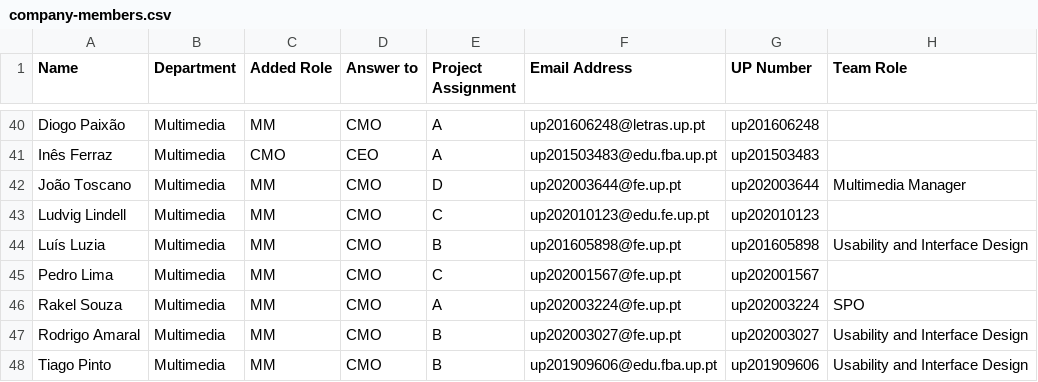
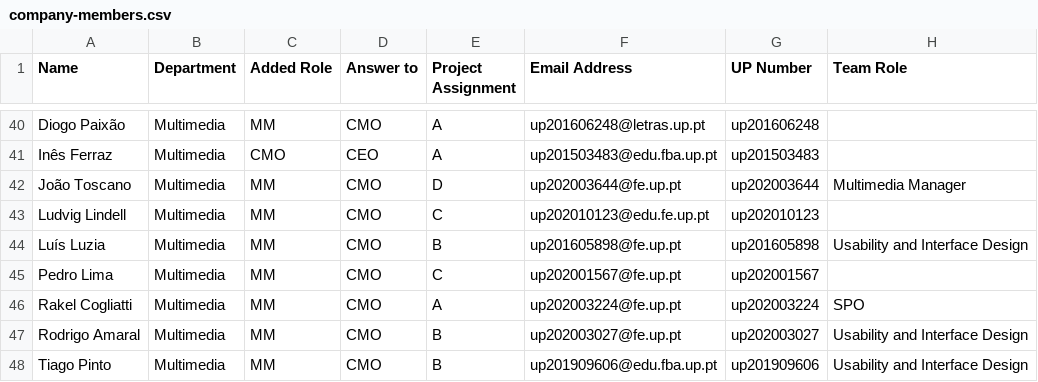
Before and after one commit to LGP21-LGP5/mass-landing-page, a CSV file: src/data/company-members.csv, drawn as a sheet; only a part is shown, gaps mark what is left out.

Commit message:
fix meet us page name

```diff
--- a/src/data/company-members.csv
+++ b/src/data/company-members.csv
@@ -45,3 +45,3 @@ Luís Luzia,Multimedia,MM,CMO,B,up201605898@fe.up.pt,up201605898,Usability and I
 Pedro Lima,Multimedia,MM,CMO,C,up202001567@fe.up.pt,up202001567,,
-Rakel Souza,Multimedia,MM,CMO,A,up202003224@fe.up.pt,up202003224,SPO,
+Rakel Cogliatti,Multimedia,MM,CMO,A,up202003224@fe.up.pt,up202003224,SPO,
 Rodrigo Amaral,Multimedia,MM,CMO,B,up202003027@fe.up.pt,up202003027,Usability and Interface Design,
```
Also changed, not shown: 1 other file.
